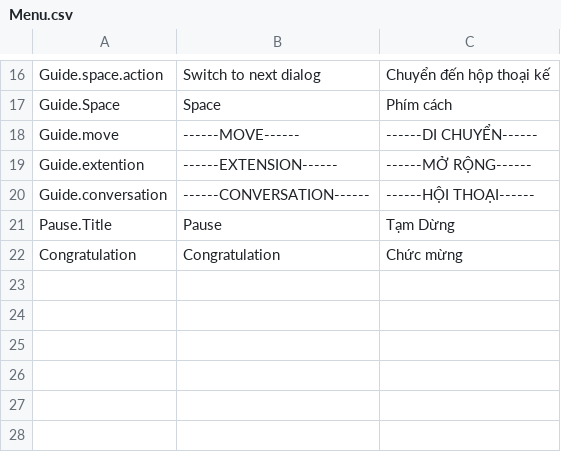
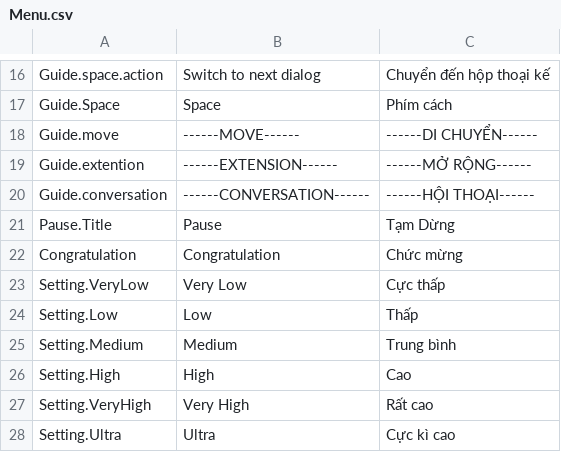
Before and after one commit to hnmluan/MJ, a CSV file: Assets/Packages/SimpleLocalization/Resources/Localization/Menu.csv, drawn as a sheet; only a part is shown, gaps mark what is left out.

Commit message:
Resolution Setting

```diff
--- a/Assets/Packages/SimpleLocalization/Resources/Localization/Menu.csv
+++ b/Assets/Packages/SimpleLocalization/Resources/Localization/Menu.csv
@@ -22 +22,7 @@ Pause.Title,Pause,Tạm Dừng
 Congratulation,Congratulation,Chức mừng
+Setting.VeryLow,Very Low,Cực thấp
+Setting.Low,Low,Thấp
+Setting.Medium,Medium,Trung bình
+Setting.High,High,Cao
+Setting.VeryHigh,Very High,Rất cao
+Setting.Ultra,Ultra,Cực kì cao
```
Also changed, not shown: Assets/Packages/SimpleLocalization/Resources/Localization/Shop.csv, 14 other files.
